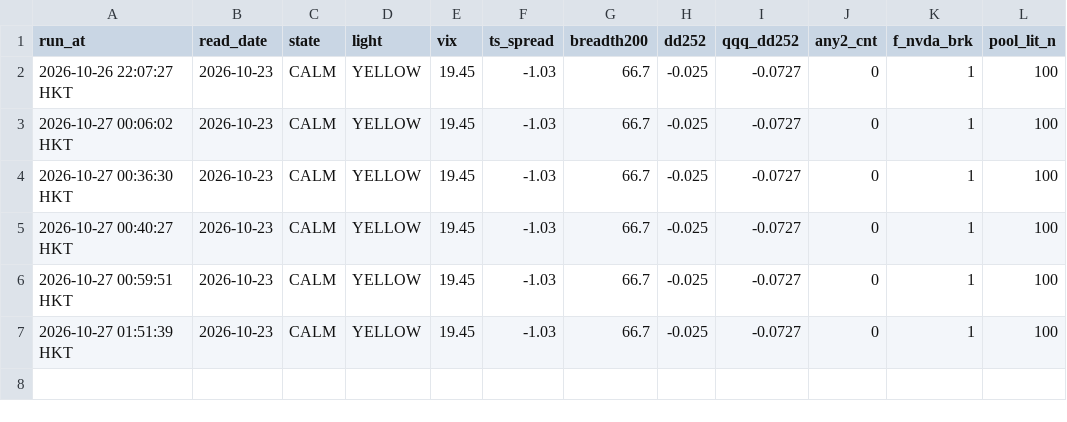
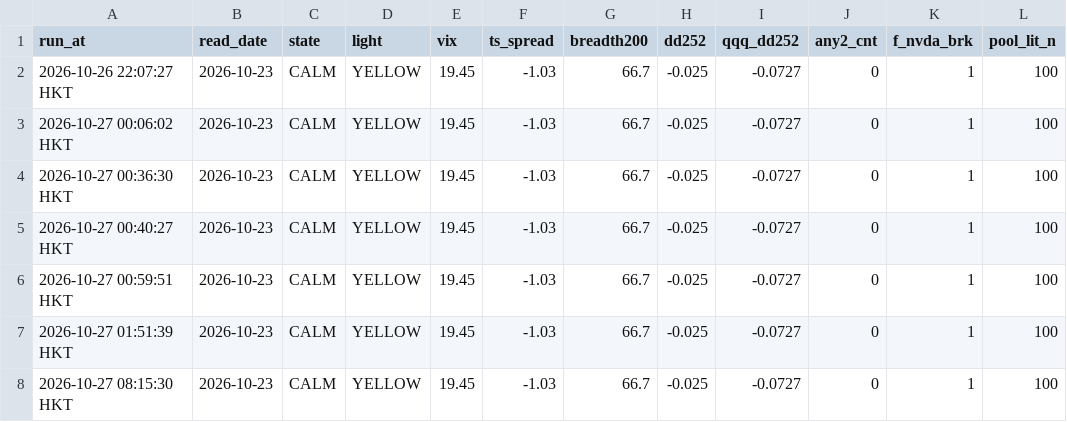
Before and after one commit to leunghlk/quant-dashboard, a CSV file: lights_history.csv, drawn as a sheet.

```diff
--- a/lights_history.csv
+++ b/lights_history.csv
@@ -7 +7,2 @@ run_at,read_date,state,light,vix,ts_spread,breadth200,dd252,qqq_dd252,any2_cnt,f
 2026-10-27 01:51:39 HKT,2026-10-23,CALM,YELLOW,19.45,-1.03,66.7,-0.025,-0.0727,0,1,100
+2026-10-27 08:15:30 HKT,2026-10-23,CALM,YELLOW,19.45,-1.03,66.7,-0.025,-0.0727,0,1,100
```
Also changed, not shown: stage0_quotes.csv, 1 other file.
